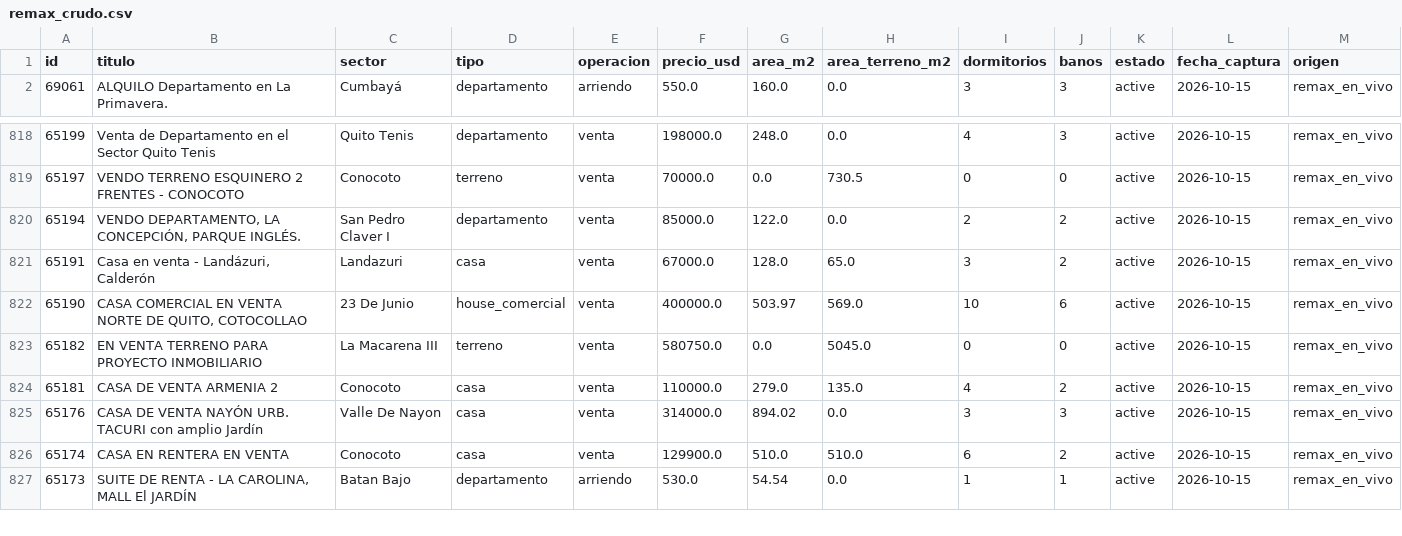
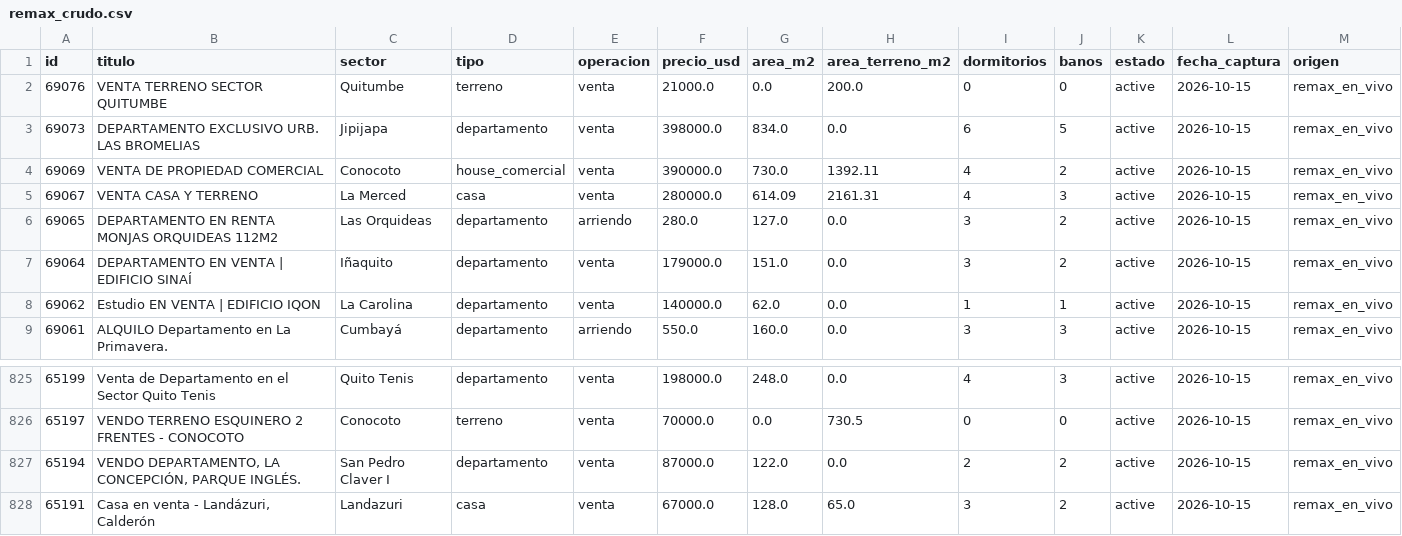
Before and after one commit to uide-programacion-inteligencia-mercados/proyecto-faro-docente, a CSV file: data/remax_crudo.csv, drawn as a sheet; only a part is shown, gaps mark what is left out; the shorter side is filled out with more unchanged rows.

```diff
--- a/data/remax_crudo.csv
+++ b/data/remax_crudo.csv
@@ -1,2 +1,9 @@
 id,titulo,sector,tipo,operacion,precio_usd,area_m2,area_terreno_m2,dormitorios,banos,estado,fecha_captura,origen
+69076,VENTA TERRENO SECTOR QUITUMBE,Quitumbe,terreno,venta,21000.0,0.0,200.0,0,0,active,2026-10-15,remax_en_vivo
+69073,DEPARTAMENTO EXCLUSIVO URB. LAS BROMELIAS,Jipijapa,departamento,venta,398000.0,834.0,0.0,6,5,active,2026-10-15,remax_en_vivo
+69069,VENTA DE PROPIEDAD COMERCIAL,Conocoto,house_comercial,venta,390000.0,730.0,1392.11,4,2,active,2026-10-15,remax_en_vivo
+69067,VENTA CASA Y TERRENO,La Merced,casa,venta,280000.0,614.09,2161.31,4,3,active,2026-10-15,remax_en_vivo
+69065,DEPARTAMENTO EN RENTA MONJAS ORQUIDEAS 112M2,Las Orquideas,departamento,arriendo,280.0,127.0,0.0,3,2,active,2026-10-15,remax_en_vivo
+69064,DEPARTAMENTO EN VENTA | EDIFICIO SINAÍ,Iñaquito,departamento,venta,179000.0,151.0,0.0,3,2,active,2026-10-15,remax_en_vivo
+69062,Estudio EN VENTA | EDIFICIO IQON,La Carolina,departamento,venta,140000.0,62.0,0.0,1,1,active,2026-10-15,remax_en_vivo
 69061,ALQUILO Departamento en La Primavera.,Cumbayá,departamento,arriendo,550.0,160.0,0.0,3,3,active,2026-10-15,remax_en_vivo
@@ -819,3 +826,3 @@ id,titulo,sector,tipo,operacion,precio_usd,area_m2,area_terreno_m2,dormitorios,b
 65197,VENDO TERRENO ESQUINERO 2 FRENTES -  CONOCOTO,Conocoto,terreno,venta,70000.0,0.0,730.5,0,0,active,2026-10-15,remax_en_vivo
-65194,"VENDO DEPARTAMENTO, LA CONCEPCIÓN, PARQUE INGLÉS.",San Pedro Claver I,departamento,venta,85000.0,122.0,0.0,2,2,active,2026-10-15,remax_en_vivo
+65194,"VENDO DEPARTAMENTO, LA CONCEPCIÓN, PARQUE INGLÉS.",San Pedro Claver I,departamento,venta,87000.0,122.0,0.0,2,2,active,2026-10-15,remax_en_vivo
 65191,"Casa en venta - Landázuri, Calderón",Landazuri,casa,venta,67000.0,128.0,65.0,3,2,active,2026-10-15,remax_en_vivo
```
Also changed, not shown: data/anuncios_limpios.csv, data/historico/resumen_diario.csv, 7 other files.
